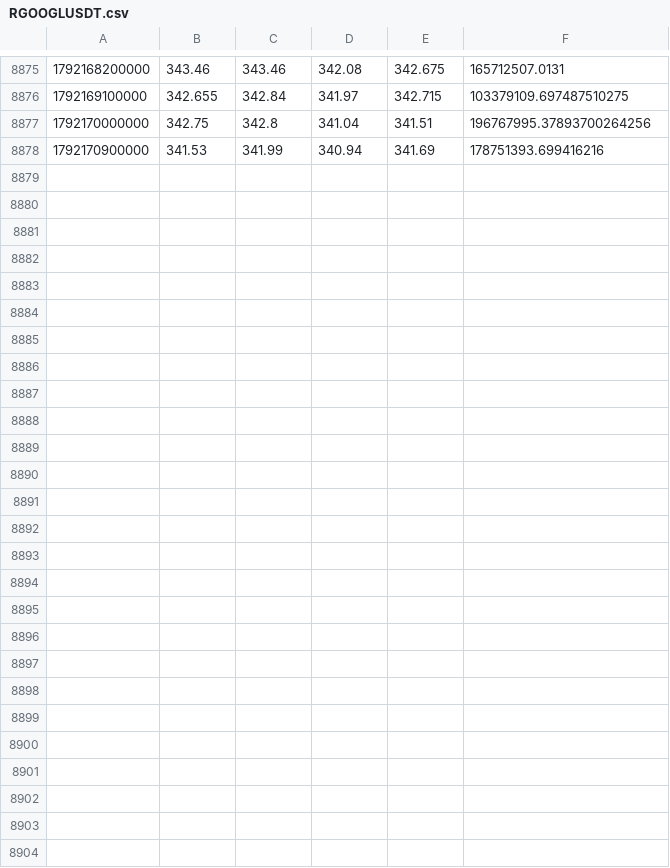
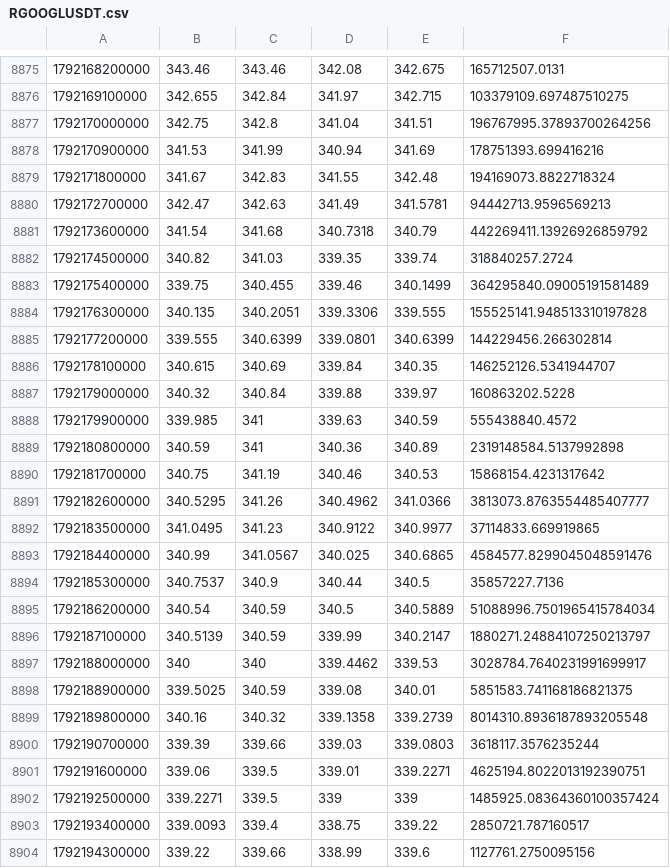
Before and after one commit to Milliebanned/precedent, a CSV file: data/candles/RGOOGLUSDT.csv, drawn as a sheet; only a part is shown, gaps mark what is left out; the diff names each change by its address in the sheet, - before the commit and + after, or states it on an @@ line.

```diff
--- a/data/candles/RGOOGLUSDT.csv
+++ b/data/candles/RGOOGLUSDT.csv
+row 8879: 1792171800000 | 341.67 | 342.83 | 341.55 | 342.48 | 194169073.8822718324
+row 8880: 1792172700000 | 342.47 | 342.63 | 341.49 | 341.5781 | 94442713.9596569213
+row 8881: 1792173600000 | 341.54 | 341.68 | 340.7318 | 340.79 | 442269411.13926926859792
+row 8882: 1792174500000 | 340.82 | 341.03 | 339.35 | 339.74 | 318840257.2724
+row 8883: 1792175400000 | 339.75 | 340.455 | 339.46 | 340.1499 | 364295840.09005191581489
+row 8884: 1792176300000 | 340.135 | 340.2051 | 339.3306 | 339.555 | 155525141.948513310197828
+row 8885: 1792177200000 | 339.555 | 340.6399 | 339.0801 | 340.6399 | 144229456.266302814
+row 8886: 1792178100000 | 340.615 | 340.69 | 339.84 | 340.35 | 146252126.5341944707
+row 8887: 1792179000000 | 340.32 | 340.84 | 339.88 | 339.97 | 160863202.5228
+row 8888: 1792179900000 | 339.985 | 341 | 339.63 | 340.59 | 555438840.4572
+row 8889: 1792180800000 | 340.59 | 341 | 340.36 | 340.89 | 2319148584.5137992898
+row 8890: 1792181700000 | 340.75 | 341.19 | 340.46 | 340.53 | 15868154.4231317642
+row 8891: 1792182600000 | 340.5295 | 341.26 | 340.4962 | 341.0366 | 3813073.8763554485407777
+row 8892: 1792183500000 | 341.0495 | 341.23 | 340.9122 | 340.9977 | 37114833.669919865
+row 8893: 1792184400000 | 340.99 | 341.0567 | 340.025 | 340.6865 | 4584577.8299045048591476
+row 8894: 1792185300000 | 340.7537 | 340.9 | 340.44 | 340.5 | 35857227.7136
+row 8895: 1792186200000 | 340.54 | 340.59 | 340.5 | 340.5889 | 51088996.7501965415784034
+row 8896: 1792187100000 | 340.5139 | 340.59 | 339.99 | 340.2147 | 1880271.24884107250213797
+row 8897: 1792188000000 | 340 | 340 | 339.4462 | 339.53 | 3028784.7640231991699917
+row 8898: 1792188900000 | 339.5025 | 340.59 | 339.08 | 340.01 | 5851583.741168186821375
+row 8899: 1792189800000 | 340.16 | 340.32 | 339.1358 | 339.2739 | 8014310.8936187893205548
+row 8900: 1792190700000 | 339.39 | 339.66 | 339.03 | 339.0803 | 3618117.3576235244
+row 8901: 1792191600000 | 339.06 | 339.5 | 339.01 | 339.2271 | 4625194.8022013192390751
+row 8902: 1792192500000 | 339.2271 | 339.5 | 339 | 339 | 1485925.08364360100357424
+row 8903: 1792193400000 | 339.0093 | 339.4 | 338.75 | 339.22 | 2850721.787160517
+row 8904: 1792194300000 | 339.22 | 339.66 | 338.99 | 339.6 | 1127761.2750095156
```
Also changed, not shown: data/candles/RAAPLUSDT.csv, data/candles/RNVDAUSDT.csv, 9 other files.
